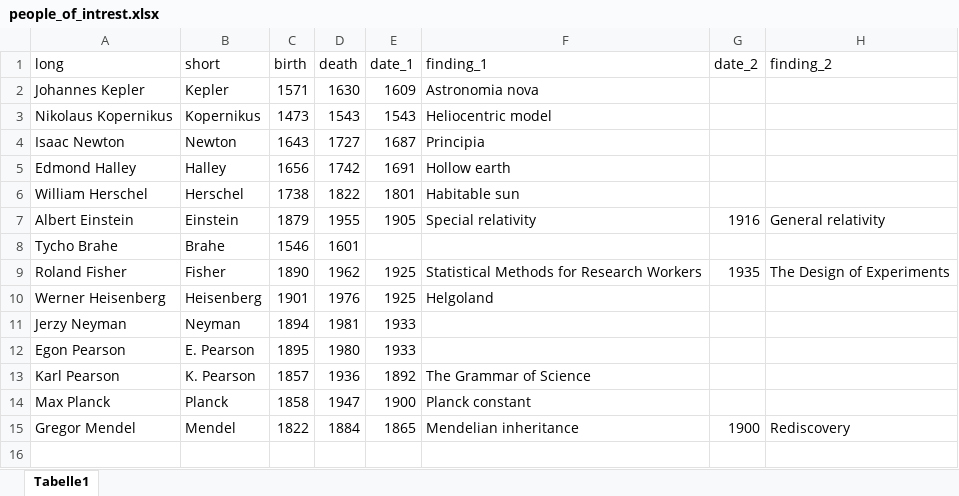
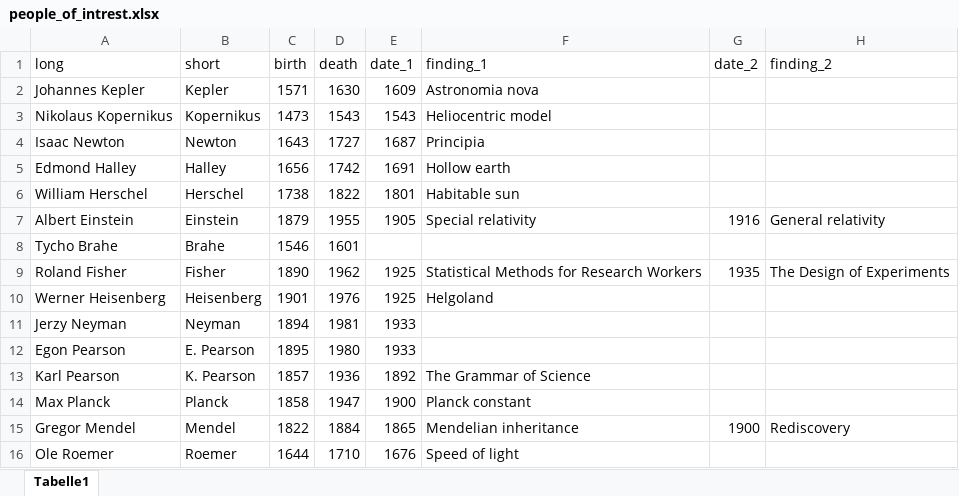
Before and after one commit to jkruppa/biodatascience, an Excel workbook: data/people_of_intrest.xlsx, sheet Tabelle1, drawn as a sheet; values as stored, in another font and other column widths than the file's, no borders; the diff names each change by its address in the sheet, - before the commit and + after, or states it on an @@ line.

```diff
--- a/data/people_of_intrest.xlsx (sheet Tabelle1)
+++ b/data/people_of_intrest.xlsx (sheet Tabelle1)
+row 16: Ole Roemer | Roemer | 1644 | 1710 | 1676 | Speed of light
```
Also changed, not shown: 9 other files.
